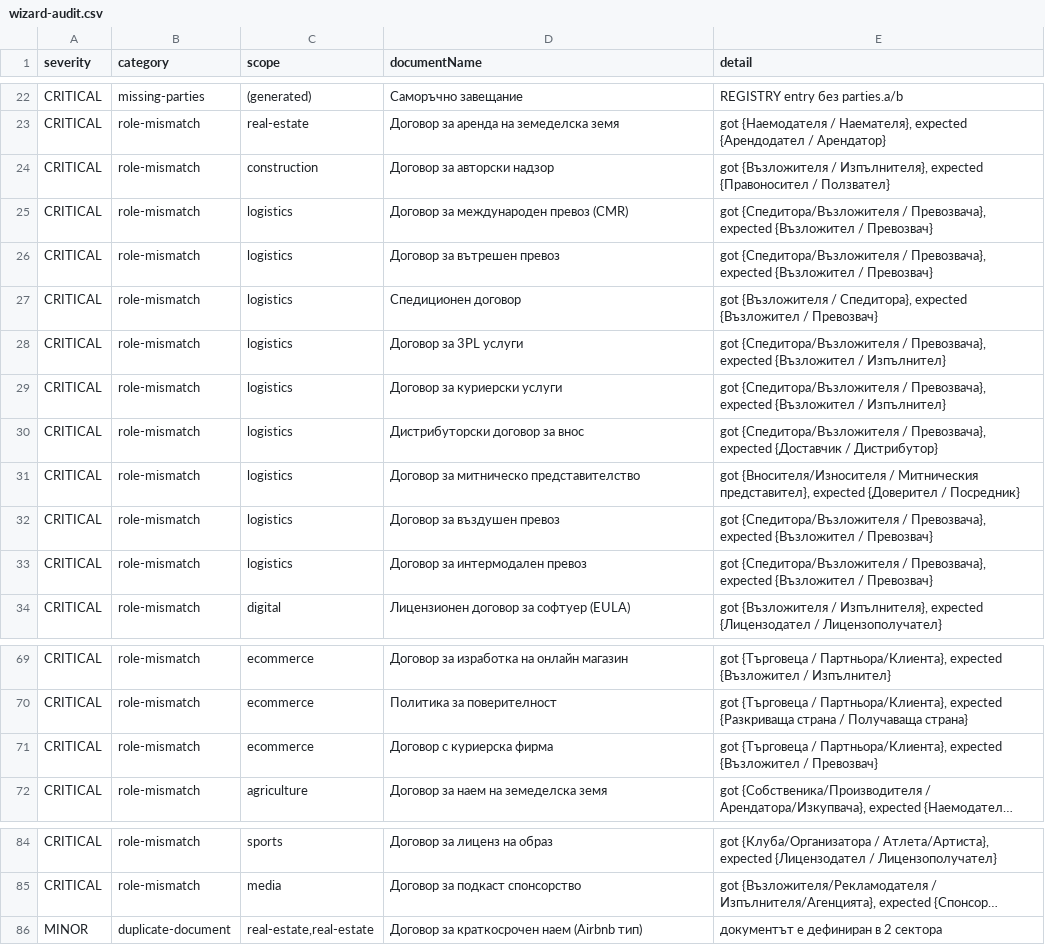
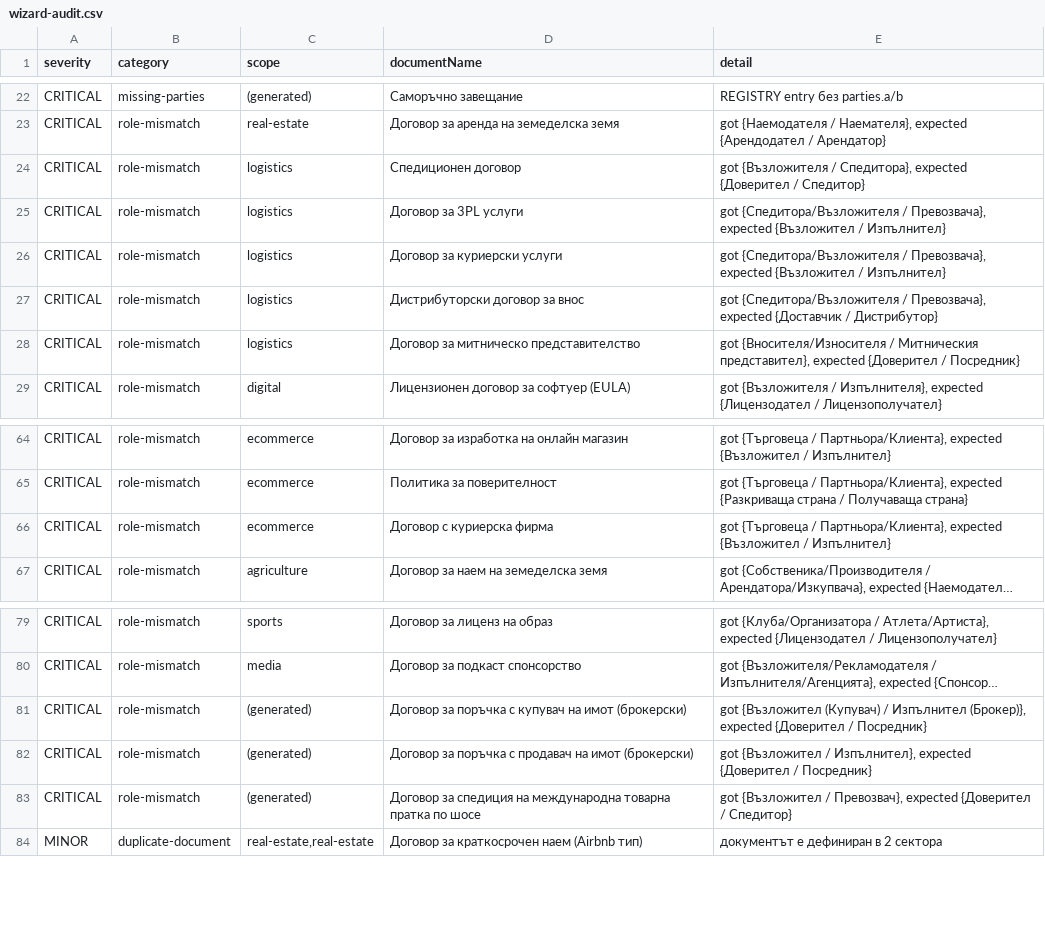
Before and after one commit to gasathlete/dogovori-net, a CSV file: reports/wizard-audit.csv, drawn as a sheet; only a part is shown, gaps mark what is left out; long unchanged cells end in …; removed rows and columns are numbered as before the commit, all else as after; the diff names each change by its address in the sheet, - before the commit and + after, or states it on an @@ line.

```diff
--- a/reports/wizard-audit.csv
+++ b/reports/wizard-audit.csv
-row 24: CRITICAL | role-mismatch | construction | Договор за авторски надзор | got {Възложителя / Изпълнителя}, expected {Правоносител / Ползвател}
-row 25: CRITICAL | role-mismatch | logistics | Договор за международен превоз (CMR) | got {Спедитора/Възложителя / Превозвача}, expected {Възложител / Превозвач}
-row 26: CRITICAL | role-mismatch | logistics | Договор за вътрешен превоз | got {Спедитора/Възложителя / Превозвача}, expected {Възложител / Превозвач}
-E24 (detail): …Спедитора}, expected {Възложител / Превозвач}
+E24 (detail): …Спедитора}, expected {Доверител / Спедитор}
-row 32: CRITICAL | role-mismatch | logistics | Договор за въздушен превоз | got {Спедитора/Възложителя / Превозвача}, expected {Възложител / Превозвач}
-row 33: CRITICAL | role-mismatch | logistics | Договор за интермодален превоз | got {Спедитора/Възложителя / Превозвача}, expected {Възложител / Превозвач}
-E66 (detail): …{Възложител / Превозвач}
+E66 (detail): …{Възложител / Изпълнител}
+row 81: CRITICAL | role-mismatch | (generated) | Договор за поръчка с купувач на имот (брокерски) | got {Възложител (Купувач) / Изпълнител (Брокер)}, expected {Доверител / Посредник}
+row 82: CRITICAL | role-mismatch | (generated) | Договор за поръчка с продавач на имот (брокерски) | got {Възложител / Изпълнител}, expected {Доверител / Посредник}
+row 83: CRITICAL | role-mismatch | (generated) | Договор за спедиция на международна товарна пратка по шосе | got {Възложител / Превозвач}, expected {Доверител / Спедитор}
```
